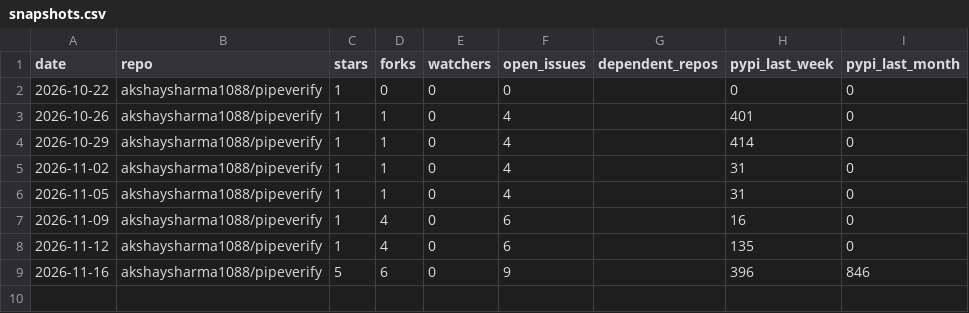
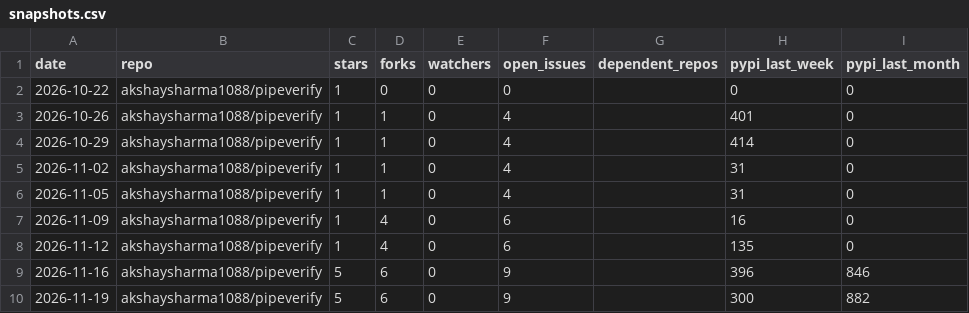
Before and after one commit to akshaysharma1088/pipeverify, a CSV file: metrics/snapshots.csv, drawn as a sheet.

```diff
--- a/metrics/snapshots.csv
+++ b/metrics/snapshots.csv
@@ -9 +9,2 @@ date,repo,stars,forks,watchers,open_issues,dependent_repos,pypi_last_week,pypi_l
 2026-11-16,akshaysharma1088/pipeverify,5,6,0,9,,396,846
+2026-11-19,akshaysharma1088/pipeverify,5,6,0,9,,300,882
```
Also changed, not shown: metrics/github_referrers.csv, metrics/github_traffic_daily.csv, 2 other files.
